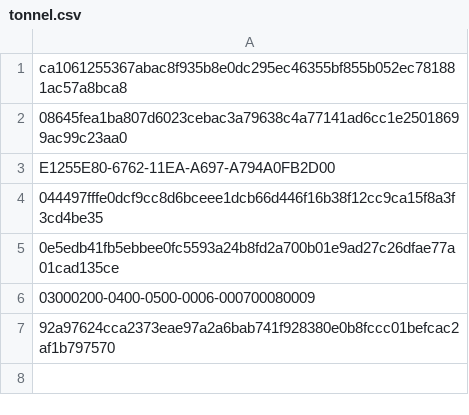
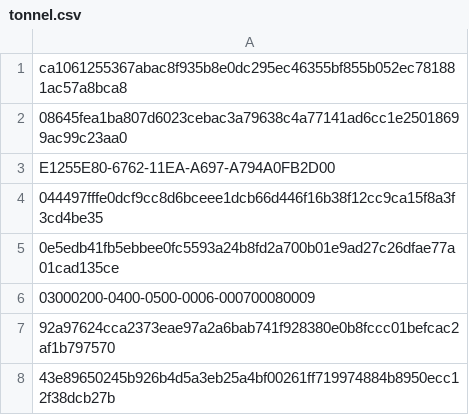
Before and after one commit to Enshteyn40/crdevice, a CSV file: tonnel.csv, drawn as a sheet; the diff names each change by its address in the sheet, - before the commit and + after, or states it on an @@ line.

Commit message:
Update tonnel.csv

```diff
--- a/tonnel.csv
+++ b/tonnel.csv
+row 8: 43e89650245b926b4d5a3eb25a4bf00261ff719974884b8950ecc12f38dcb27b
```
